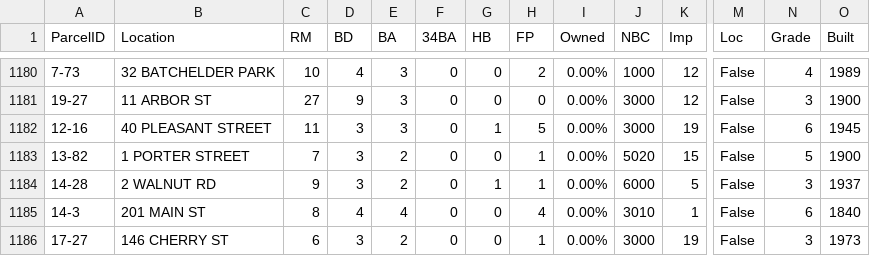
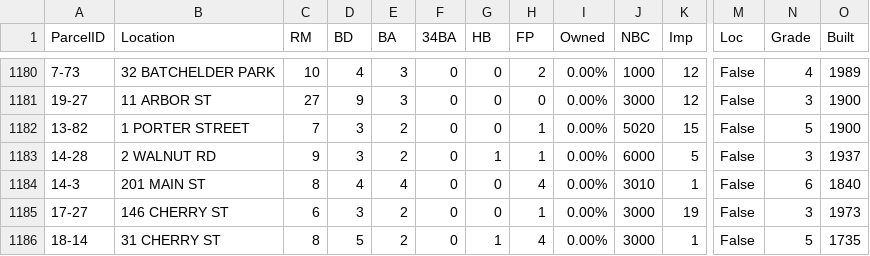
Before and after one commit to davegutz/homeAssessWenham, a CSV file: wenham_fy24.csv, drawn as a sheet; only a part is shown, gaps mark what is left out; the shorter side is filled out with more unchanged rows; rows hold the shown columns only; the diff names each change by its address in the sheet, - before the commit and + after, or states it on an @@ line.

```diff
--- a/wenham_fy24.csv
+++ b/wenham_fy24.csv
-row 1182: 12-16 | 40 PLEASANT STREET | 11 | 3 | 3 | 0 | 1 | 5 | 0.00% | 3000 | 19 | False | 6 | 1945
```
Also changed, not shown: FY24FORDAVIDGUTZ_aux_clean.csv, FY24REPORTFORDAVIDGUTZ.csv, 1 other file.
